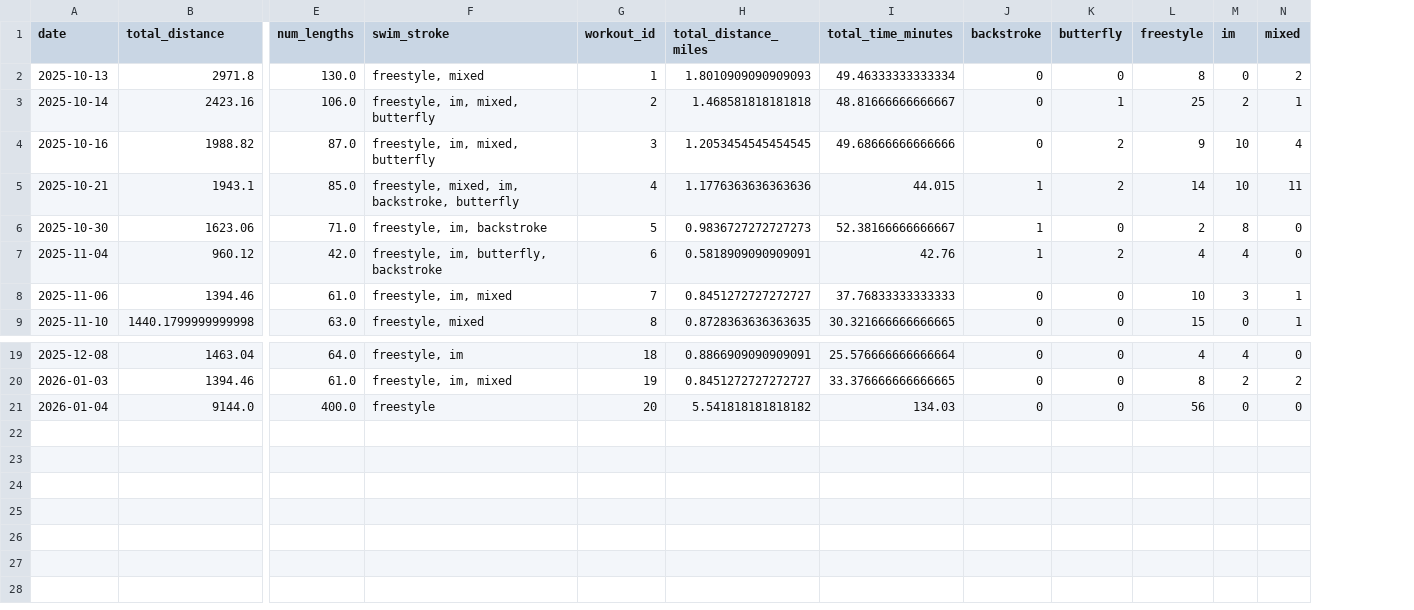
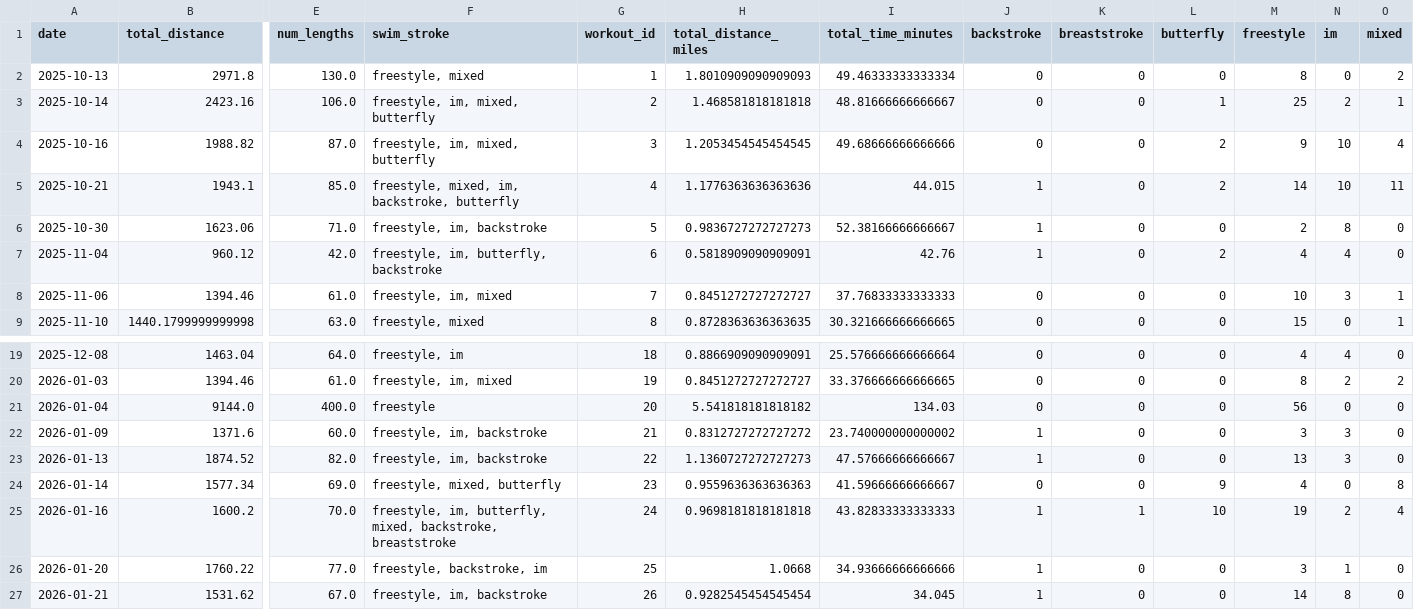
Before and after one commit to MattCollingwood/UpdatedSwimDataTracker, a CSV file: assets/daily_swim_summary.csv, drawn as a sheet; only a part is shown, gaps mark what is left out; rows hold the shown columns only; the diff names each change by its address in the sheet, - before the commit and + after, or states it on an @@ line.

Commit message:
added new data

```diff
--- a/assets/daily_swim_summary.csv
+++ b/assets/daily_swim_summary.csv
+column K (breaststroke), rows 2-9: all 0; rows 19-21: all 0
+row 22: 2026-01-09 | 1371.6 | 60.0 | freestyle, im, backstroke | 21 | 0.8312727272727272 | 23.740000000000002 | 1 | 0 | 0 | 3 | 3 | 0
+row 23: 2026-01-13 | 1874.52 | 82.0 | freestyle, im, backstroke | 22 | 1.1360727272727273 | 47.57666666666667 | 1 | 0 | 0 | 13 | 3 | 0
+row 24: 2026-01-14 | 1577.34 | 69.0 | freestyle, mixed, butterfly | 23 | 0.9559636363636363 | 41.59666666666667 | 0 | 0 | 9 | 4 | 0 | 8
+row 25: 2026-01-16 | 1600.2 | 70.0 | freestyle, im, butterfly, mixed, backstroke, breaststroke | 24 | 0.9698181818181818 | 43.82833333333333 | 1 | 1 | 10 | 19 | 2 | 4
+row 26: 2026-01-20 | 1760.22 | 77.0 | freestyle, backstroke, im | 25 | 1.0668 | 34.93666666666666 | 1 | 0 | 0 | 3 | 1 | 0
+row 27: 2026-01-21 | 1531.62 | 67.0 | freestyle, im, backstroke | 26 | 0.9282545454545454 | 34.045 | 1 | 0 | 0 | 14 | 8 | 0
```
Also changed, not shown: 1 other file.
